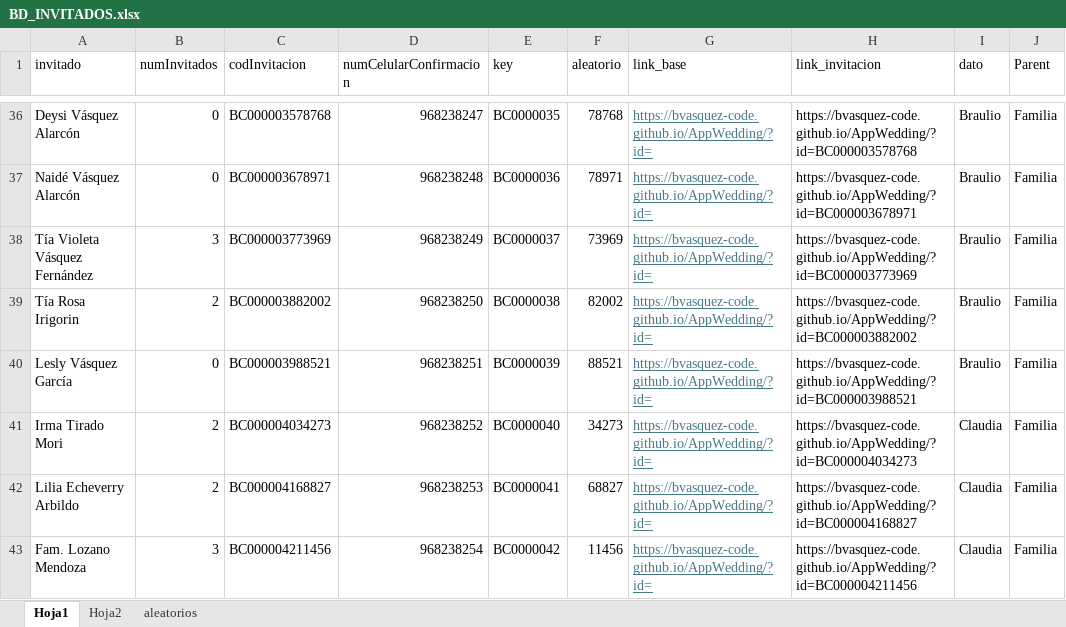
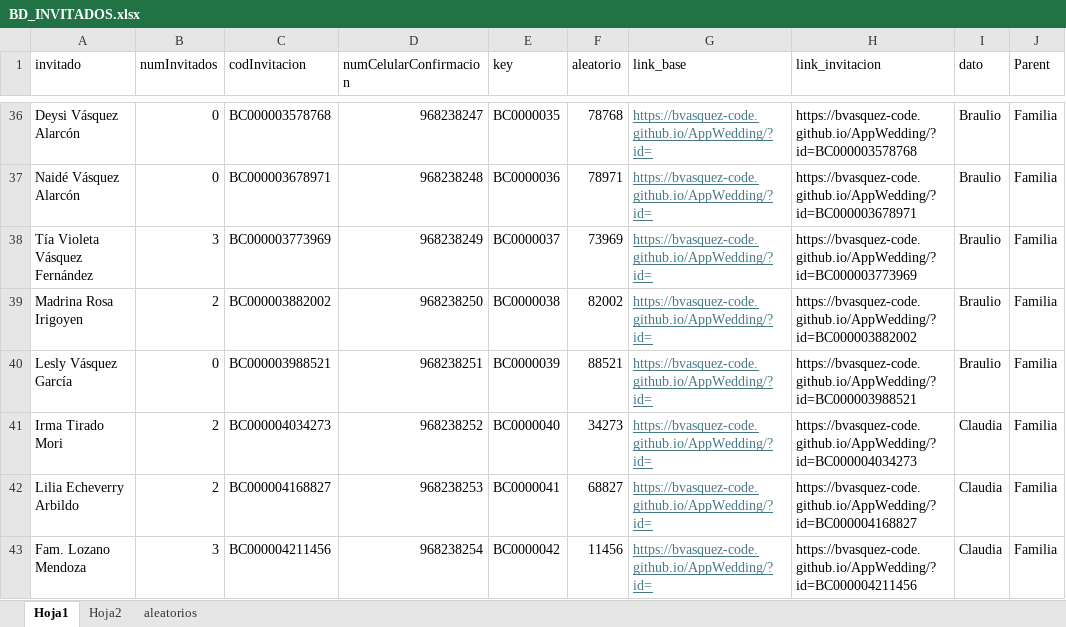
Before and after one commit to bvasquez-code/AppWedding, an Excel workbook: src/assets/data/BD_INVITADOS.xlsx, sheet Hoja1, drawn as a sheet; only a part is shown, gaps mark what is left out; values as stored, in another font and other column widths than the file's, no borders; the diff names each change by its address in the sheet, - before the commit and + after, or states it on an @@ line.

```diff
--- a/src/assets/data/BD_INVITADOS.xlsx (sheet Hoja1)
+++ b/src/assets/data/BD_INVITADOS.xlsx (sheet Hoja1)
-A39 (invitado): Tía Rosa Irigorin
+A39 (invitado): Madrina Rosa Irigoyen
```
Also changed, not shown: sheet aleatorios.
